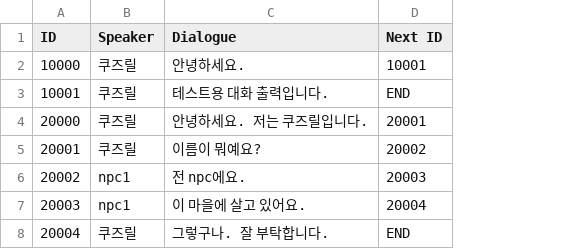
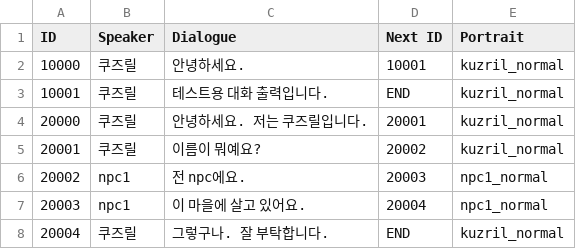
Before and after one commit to agnes0827/DISSION-ZENITH-, a CSV file: DISSION(ZENITH)/Assets/Resources/CSV/dialogue.csv, drawn as a sheet; the diff names each change by its address in the sheet, - before the commit and + after, or states it on an @@ line.

Commit message:
Dialogue 초상화 기능 추가
- Resources 폴더 하위에 Portrait 폴더 추가
- CSV에 Portrait 옵션 추가

```diff
--- a/DISSION(ZENITH)/Assets/Resources/CSV/dialogue.csv
+++ b/DISSION(ZENITH)/Assets/Resources/CSV/dialogue.csv
+column E (Portrait), rows 2-8: kuzril_normal | kuzril_normal | kuzril_normal | kuzril_normal | npc1_normal | npc1_normal | kuzril_normal
```
Also changed, not shown: 10 other files.
